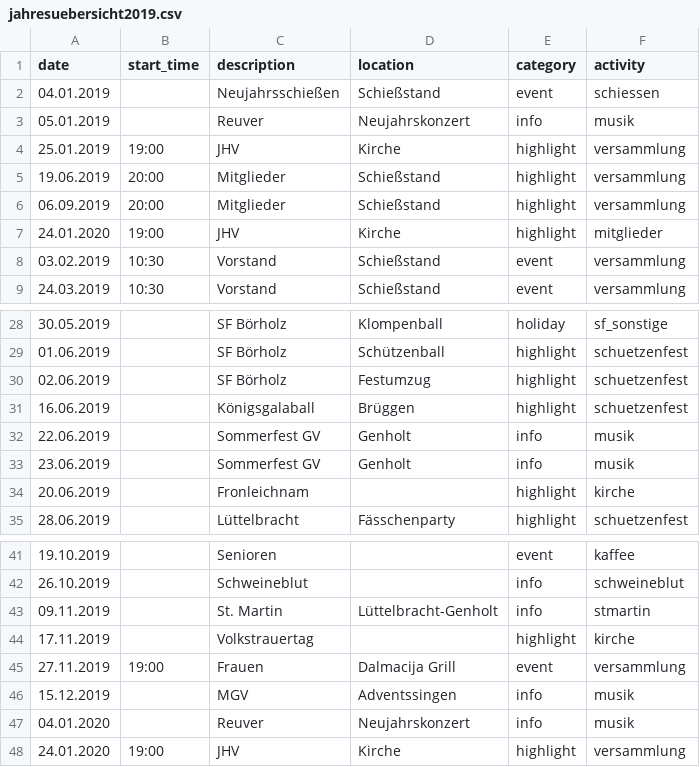
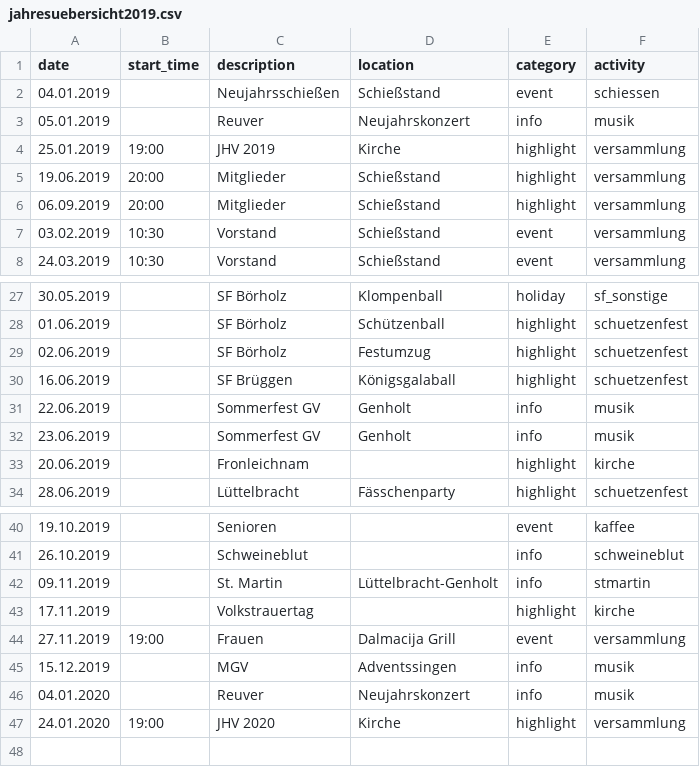
Before and after one commit to kronzucker/calendar, a CSV file: src/main/resources/jahresuebersicht2019.csv, drawn as a sheet; only a part is shown, gaps mark what is left out.

```diff
--- a/src/main/resources/jahresuebersicht2019.csv
+++ b/src/main/resources/jahresuebersicht2019.csv
@@ -3,6 +3,5 @@ date;start_time;description;location;category;activity
 05.01.2019;;Reuver;Neujahrskonzert;info;musik
-25.01.2019;19:00;JHV;Kirche;highlight;versammlung
+25.01.2019;19:00;JHV 2019;Kirche;highlight;versammlung
 19.06.2019;20:00;Mitglieder;Schießstand;highlight;versammlung
 06.09.2019;20:00;Mitglieder;Schießstand;highlight;versammlung
-24.01.2020;19:00;JHV;Kirche;highlight;mitglieder
 03.02.2019;10:30;Vorstand;Schießstand;event;versammlung
@@ -30,3 +29,3 @@ date;start_time;description;location;category;activity
 02.06.2019;;SF Börholz;Festumzug;highlight;schuetzenfest
-16.06.2019;;Königsgalaball;Brüggen;highlight;schuetzenfest
+16.06.2019;;SF Brüggen;Königsgalaball;highlight;schuetzenfest
 22.06.2019;;Sommerfest GV;Genholt;info;musik
@@ -47,2 +46,2 @@ date;start_time;description;location;category;activity
 04.01.2020;;Reuver;Neujahrskonzert;info;musik
-24.01.2020;19:00;JHV;Kirche;highlight;versammlung
+24.01.2020;19:00;JHV 2020;Kirche;highlight;versammlung
```
Also changed, not shown: 1 other file.
